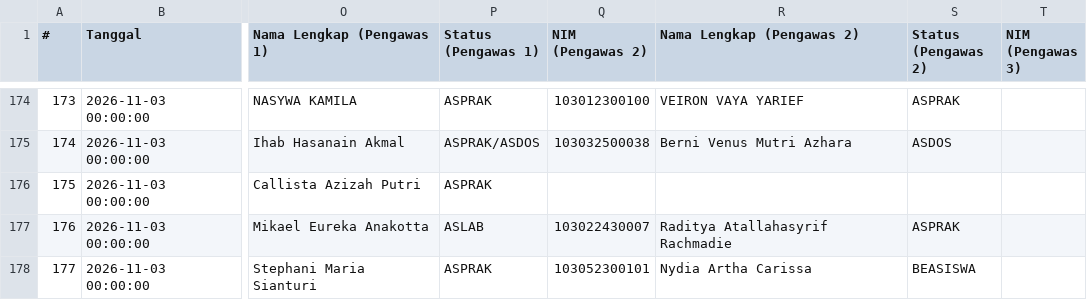
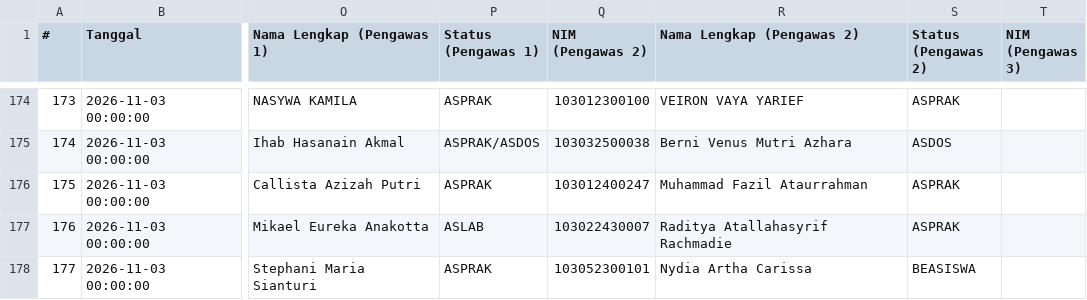
Before and after one commit to Fall-Llihc/Visualisasi-Jadwal-Pengawas, a CSV file: data/jadwal.csv, drawn as a sheet; only a part is shown, gaps mark what is left out; the diff names each change by its address in the sheet, - before the commit and + after, or states it on an @@ line.

```diff
--- a/data/jadwal.csv
+++ b/data/jadwal.csv
-Q176 (NIM (Pengawas 2)): (empty)
+Q176 (NIM (Pengawas 2)): 103012400247
-R176 (Nama Lengkap (Pengawas 2)): (empty)
+R176 (Nama Lengkap (Pengawas 2)): Muhammad Fazil Ataurrahman
-S176 (Status (Pengawas 2)): (empty)
+S176 (Status (Pengawas 2)): ASPRAK
```
Also changed, not shown: 1 other file.
